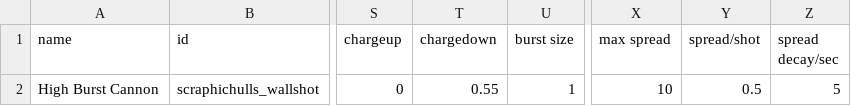
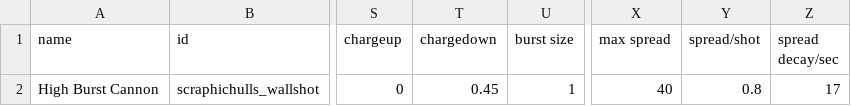
Before and after one commit to AurySystem/scraphic-hulls-bad-ideas, a CSV file: data/weapons/weapon_data.csv, drawn as a sheet; only a part is shown, gaps mark what is left out; the diff names each change by its address in the sheet, - before the commit and + after, or states it on an @@ line.

```diff
--- a/data/weapons/weapon_data.csv
+++ b/data/weapons/weapon_data.csv
-T2 (chargedown): 0.55
+T2 (chargedown): 0.45
-X2 (max spread): 10
+X2 (max spread): 40
-Y2 (spread/shot): 0.5
+Y2 (spread/shot): 0.8
-Z2 (spread decay/sec): 5
+Z2 (spread decay/sec): 17
```
Also changed, not shown: data/hulls/ship_data.csv, 17 other files.
